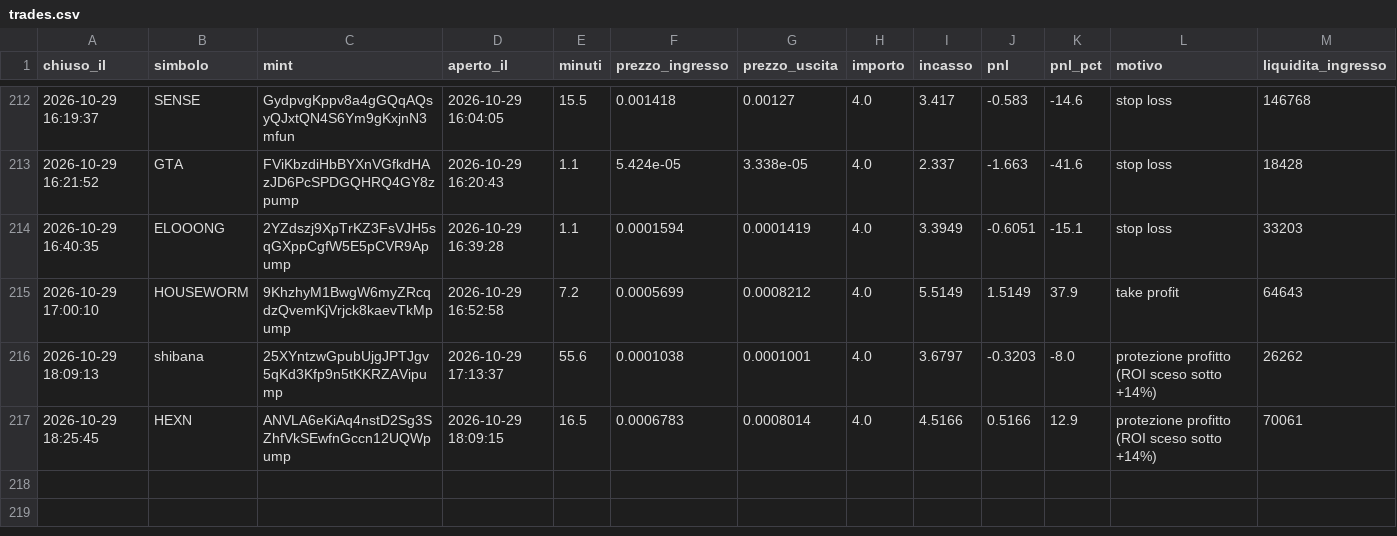
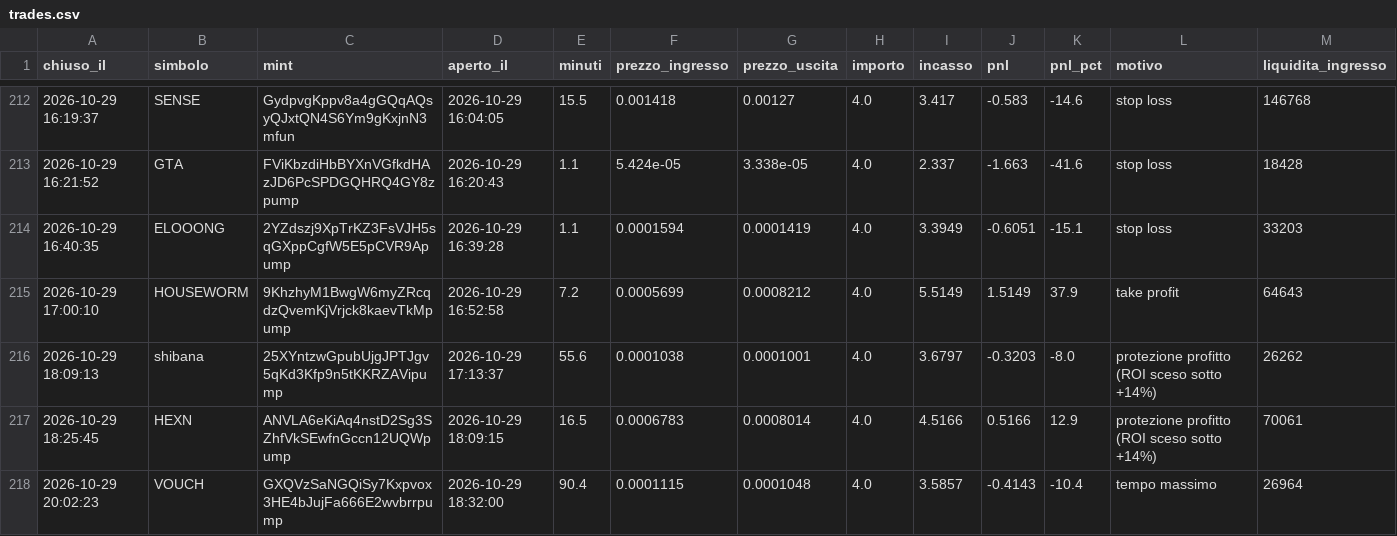
Before and after one commit to rniko1508-ui/Paper-bot, a CSV file: trades.csv, drawn as a sheet; only a part is shown, gaps mark what is left out.

```diff
--- a/trades.csv
+++ b/trades.csv
@@ -217 +217,2 @@ chiuso_il,simbolo,mint,aperto_il,minuti,prezzo_ingresso,prezzo_uscita,importo,in
 2026-10-29 18:25:45,HEXN,ANVLA6eKiAq4nstD2Sg3SZhfVkSEwfnGccn12UQWpump,2026-10-29 18:09:15,16.5,0.0006783,0.0008014,4.0,4.5166,0.5166,12.9,protezione profitto (ROI sceso sotto +14%),70061
+2026-10-29 20:02:23,VOUCH,GXQVzSaNGQiSy7Kxpvox3HE4bJujFa666E2wvbrrpump,2026-10-29 18:32:00,90.4,0.0001115,0.0001048,4.0,3.5857,-0.4143,-10.4,tempo massimo,26964
```
Also changed, not shown: observations.csv, 2 other files.
